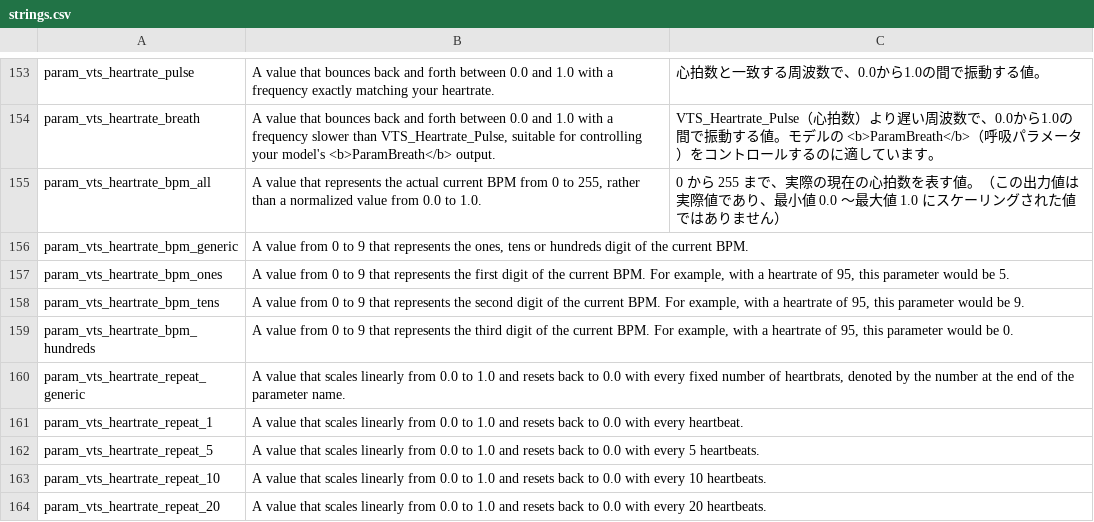
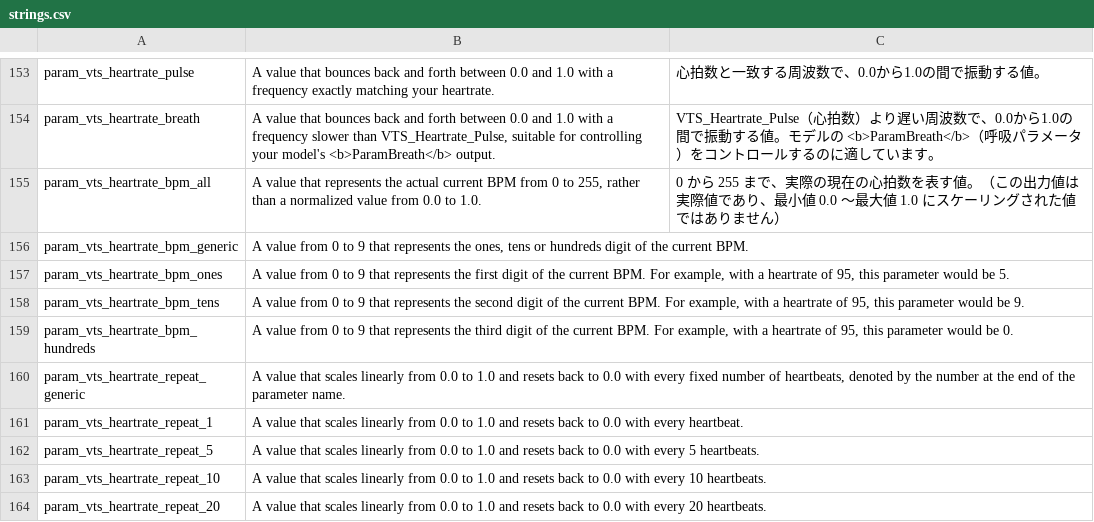
Before and after one commit to FomTarro/vts-heartrate, a CSV file: Assets/Localization/strings.csv, drawn as a sheet; only a part is shown, gaps mark what is left out.

```diff
--- a/Assets/Localization/strings.csv
+++ b/Assets/Localization/strings.csv
@@ -294,3 +294,3 @@ param_vts_heartrate_bpm_tens,"A value from 0 to 9 that represents the second dig
 param_vts_heartrate_bpm_hundreds,"A value from 0 to 9 that represents the third digit of the current BPM. For example, with a heartrate of 95, this parameter would be 0.",
-param_vts_heartrate_repeat_generic,"A value that scales linearly from 0.0 to 1.0 and resets back to 0.0 with every fixed number of heartbrats, denoted by the number at the end of the parameter name.",
+param_vts_heartrate_repeat_generic,"A value that scales linearly from 0.0 to 1.0 and resets back to 0.0 with every fixed number of heartbeats, denoted by the number at the end of the parameter name.",
 param_vts_heartrate_repeat_1,A value that scales linearly from 0.0 to 1.0 and resets back to 0.0 with every heartbeat.,
```
Also changed, not shown: 3 other files.
